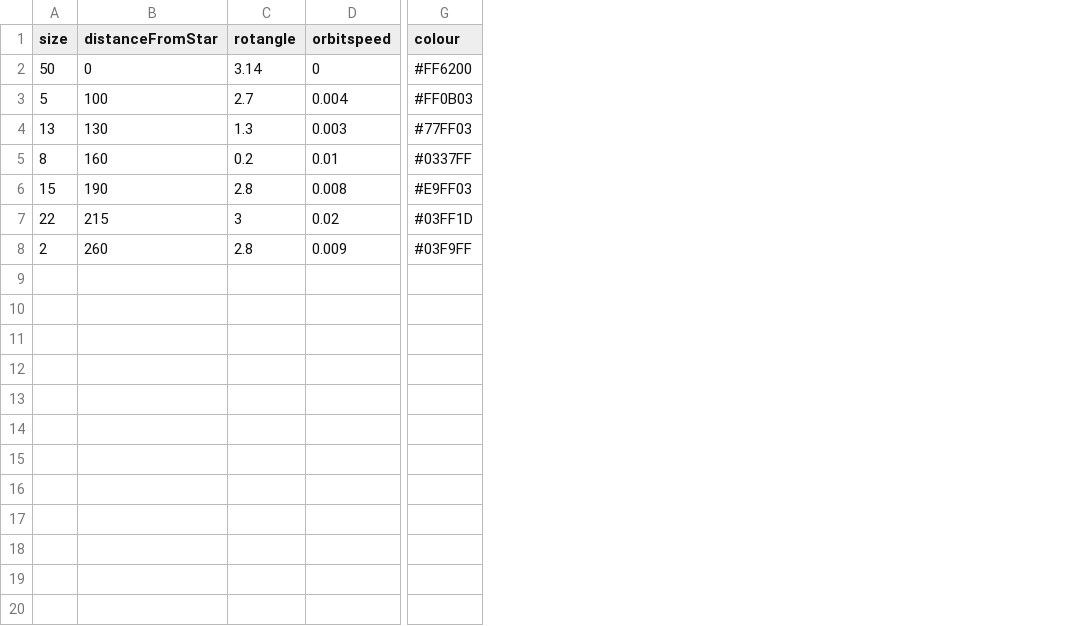
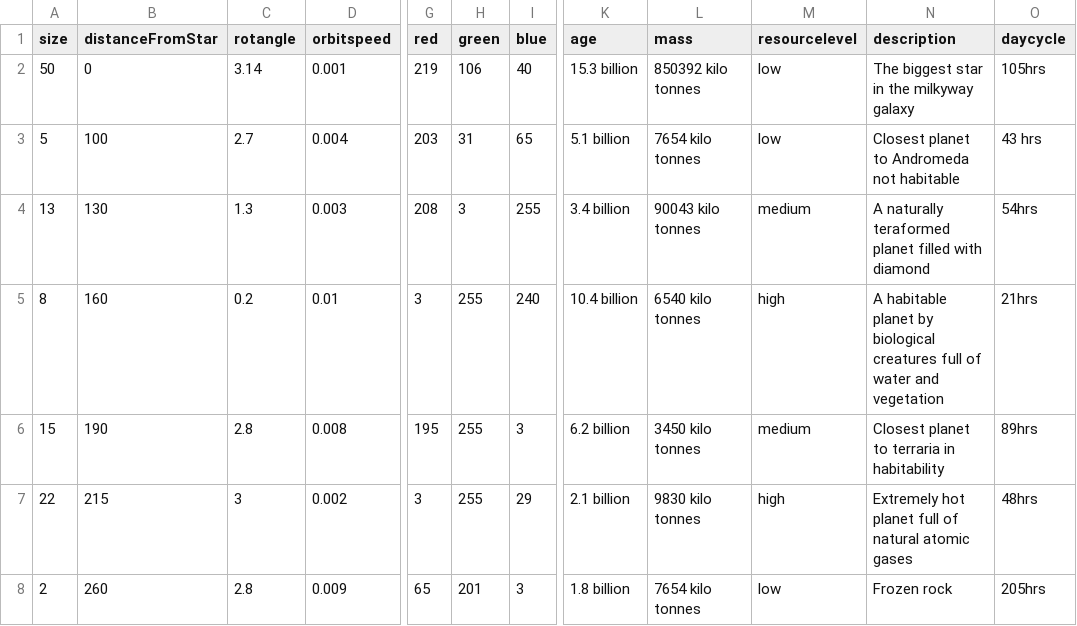
Before and after one commit to EvgenyTimoshin/OOP_Assignemnt1_Year2, a CSV file: data/planetInfo.csv, drawn as a sheet; only a part is shown, gaps mark what is left out; removed rows and columns are numbered as before the commit, all else as after; the diff names each change by its address in the sheet, - before the commit and + after, or states it on an @@ line.

Commit message:
Redone planets csv file

```diff
--- a/data/planetInfo.csv
+++ b/data/planetInfo.csv
-column G (colour), rows 2-8: #FF6200 | #FF0B03 | #77FF03 | #0337FF | #E9FF03 | #03FF1D | #03F9FF
+column G (red), rows 2-8: 219 | 203 | 208 | 3 | 195 | 3 | 65
+column H (green), rows 2-8: 106 | 31 | 3 | 255 | 255 | 255 | 201
+column I (blue), rows 2-8: 40 | 65 | 255 | 240 | 3 | 29 | 3
+column K (age), rows 2-8: 15.3 billion | 5.1 billion | 3.4 billion | 10.4 billion | 6.2 billion | 2.1 billion | 1.8 billion
+column L (mass), rows 2-8: 850392 kilo tonnes | 7654 kilo tonnes | 90043 kilo tonnes | 6540 kilo tonnes | 3450 kilo tonnes | 9830 kilo tonnes | 7654 kilo tonnes
+column M (resourcelevel), rows 2-8: low | low | medium | high | medium | high | low
+column N (description), rows 2-8: The biggest star in the milkyway galaxy | Closest planet to Andromeda not habitable | A naturally teraformed planet filled with diamond | A habitable planet by biological creatures full of water and vegetation | Closest planet to terraria in habitability | Extremely hot planet full of natural atomic gases | Frozen rock
+column O (daycycle), rows 2-8: 105hrs | 43 hrs | 54hrs | 21hrs | 89hrs | 48hrs | 205hrs
-D2 (orbitspeed): 0
+D2 (orbitspeed): 0.001
-D7 (orbitspeed): 0.02
+D7 (orbitspeed): 0.002
```
Also changed, not shown: 2 other files.
